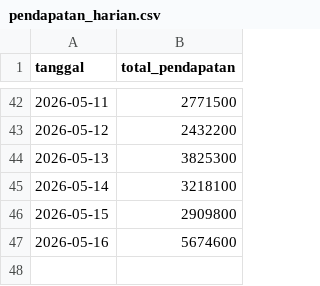
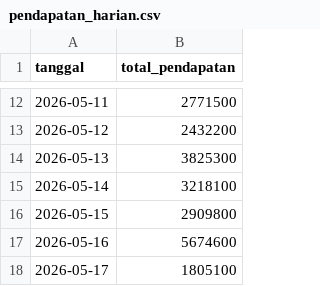
Before and after one commit to otnielchriz/casebasedIPBD, a CSV file: data/raw/pendapatan_harian.csv, drawn as a sheet; only a part is shown, gaps mark what is left out; the diff covers the shown part only; the diff names each change by its address in the sheet, - before the commit and + after, or states it on an @@ line.

```diff
--- a/data/raw/pendapatan_harian.csv
+++ b/data/raw/pendapatan_harian.csv
+row 18: 2026-05-17 | 1805100
```
Also changed, not shown: 30 removed rows elsewhere in this file, 6 other files.
